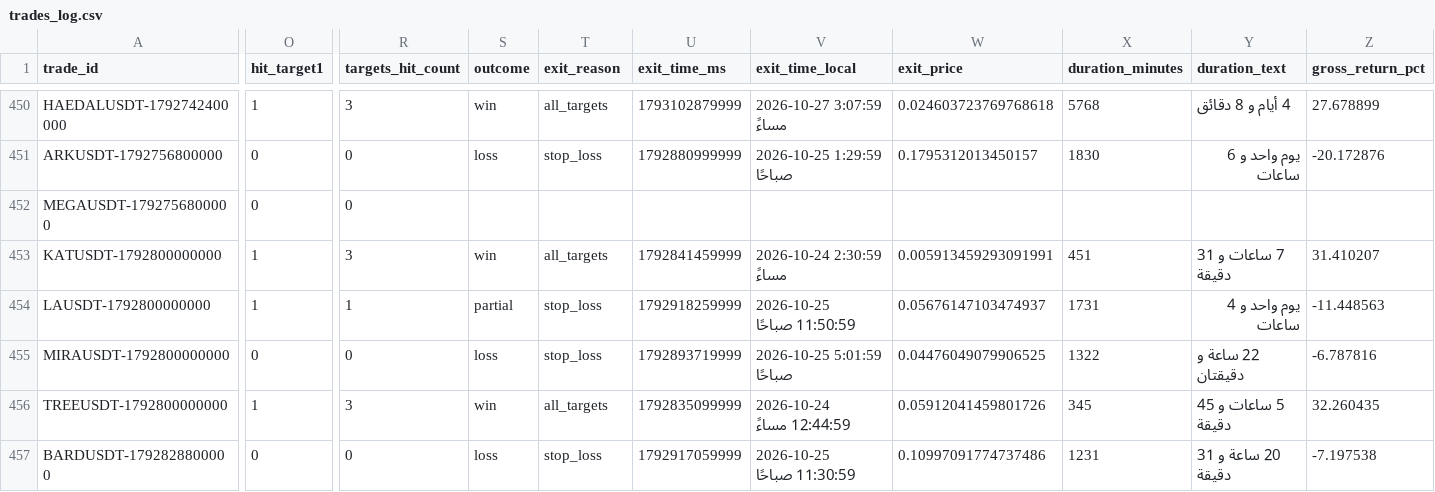
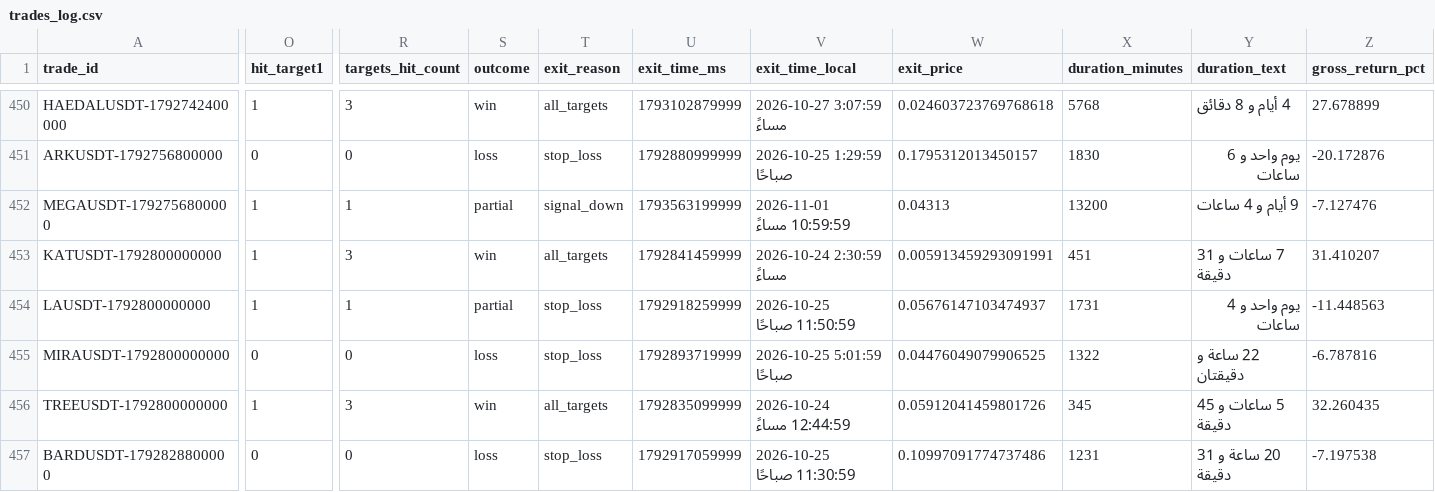
Before and after one commit to turky4500/binance-spot-usdt-signal-bot, a CSV file: data/trades_log.csv, drawn as a sheet; only a part is shown, gaps mark what is left out; the diff covers the shown part only; the diff names each change by its address in the sheet, - before the commit and + after, or states it on an @@ line.

```diff
--- a/data/trades_log.csv
+++ b/data/trades_log.csv
-O452 (hit_target1): 0
+O452 (hit_target1): 1
-R452 (targets_hit_count): 0
+R452 (targets_hit_count): 1
-S452 (outcome): (empty)
+S452 (outcome): partial
-T452 (exit_reason): (empty)
+T452 (exit_reason): signal_down
-U452 (exit_time_ms): (empty)
+U452 (exit_time_ms): 1793563199999
-V452 (exit_time_local): (empty)
+V452 (exit_time_local): 2026-11-01 10:59:59 مساءً
-W452 (exit_price): (empty)
+W452 (exit_price): 0.04313
-X452 (duration_minutes): (empty)
+X452 (duration_minutes): 13200
-Y452 (duration_text): (empty)
+Y452 (duration_text): 9 أيام و 4 ساعات
-Z452 (gross_return_pct): (empty)
+Z452 (gross_return_pct): -7.127476
```
Also changed, not shown: 1 edited cell elsewhere in this file, 1 other file.
